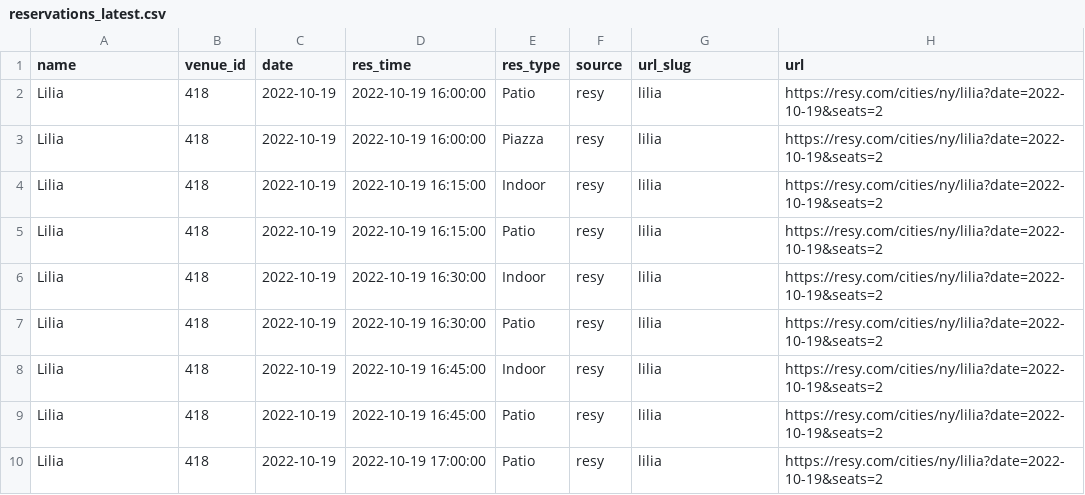
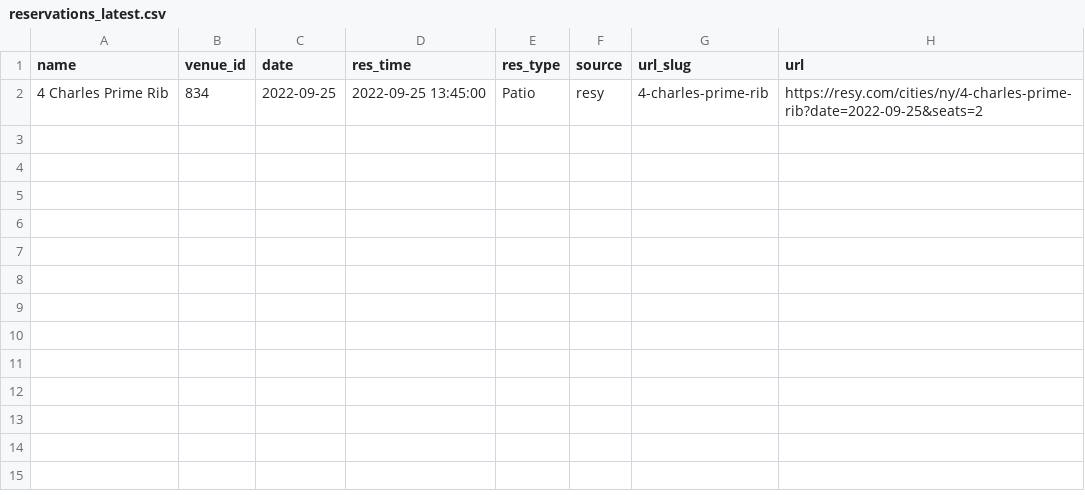
Before and after one commit to edj36/reservations, a CSV file: data/reservations_latest.csv, drawn as a sheet; removed rows and columns are numbered as before the commit, all else as after; the diff names each change by its address in the sheet, - before the commit and + after, or states it on an @@ line.

```diff
--- a/data/reservations_latest.csv
+++ b/data/reservations_latest.csv
-row 2: Lilia | 418 | 2022-10-19 | 2022-10-19 16:00:00 | Patio | resy | lilia | https://resy.com/cities/ny/lilia?date=2022-10-19&seats=2
-row 3: Lilia | 418 | 2022-10-19 | 2022-10-19 16:00:00 | Piazza | resy | lilia | https://resy.com/cities/ny/lilia?date=2022-10-19&seats=2
-row 4: Lilia | 418 | 2022-10-19 | 2022-10-19 16:15:00 | Indoor | resy | lilia | https://resy.com/cities/ny/lilia?date=2022-10-19&seats=2
-row 5: Lilia | 418 | 2022-10-19 | 2022-10-19 16:15:00 | Patio | resy | lilia | https://resy.com/cities/ny/lilia?date=2022-10-19&seats=2
-row 6: Lilia | 418 | 2022-10-19 | 2022-10-19 16:30:00 | Indoor | resy | lilia | https://resy.com/cities/ny/lilia?date=2022-10-19&seats=2
-row 7: Lilia | 418 | 2022-10-19 | 2022-10-19 16:30:00 | Patio | resy | lilia | https://resy.com/cities/ny/lilia?date=2022-10-19&seats=2
-row 8: Lilia | 418 | 2022-10-19 | 2022-10-19 16:45:00 | Indoor | resy | lilia | https://resy.com/cities/ny/lilia?date=2022-10-19&seats=2
-row 9: Lilia | 418 | 2022-10-19 | 2022-10-19 16:45:00 | Patio | resy | lilia | https://resy.com/cities/ny/lilia?date=2022-10-19&seats=2
-row 10: Lilia | 418 | 2022-10-19 | 2022-10-19 17:00:00 | Patio | resy | lilia | https://resy.com/cities/ny/lilia?date=2022-10-19&seats=2
+row 2: 4 Charles Prime Rib | 834 | 2022-09-25 | 2022-09-25 13:45:00 | Patio | resy | 4-charles-prime-rib | https://resy.com/cities/ny/4-charles-prime-rib?date=2022-09-25&seats=2
```
